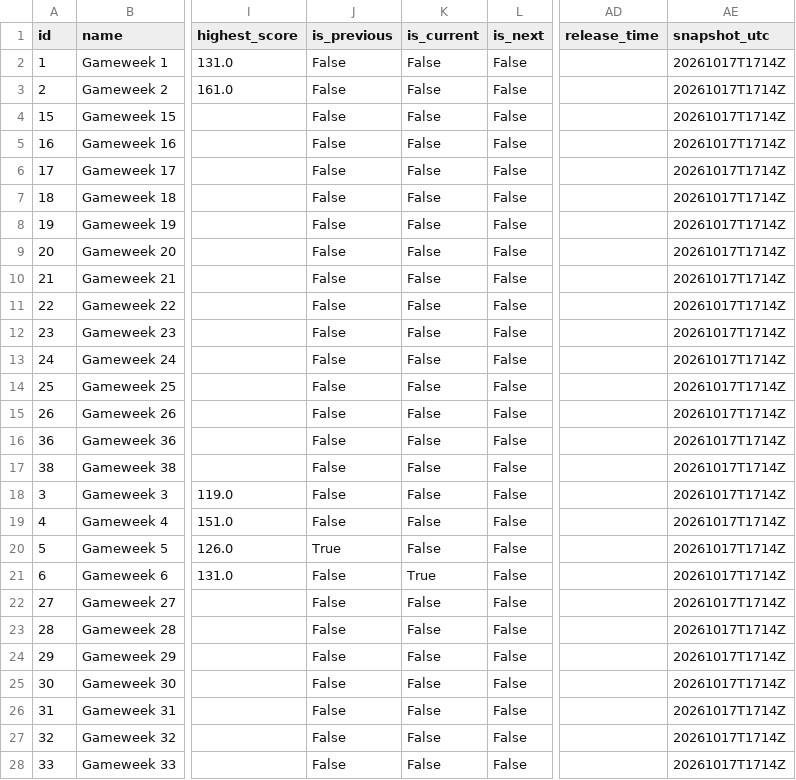
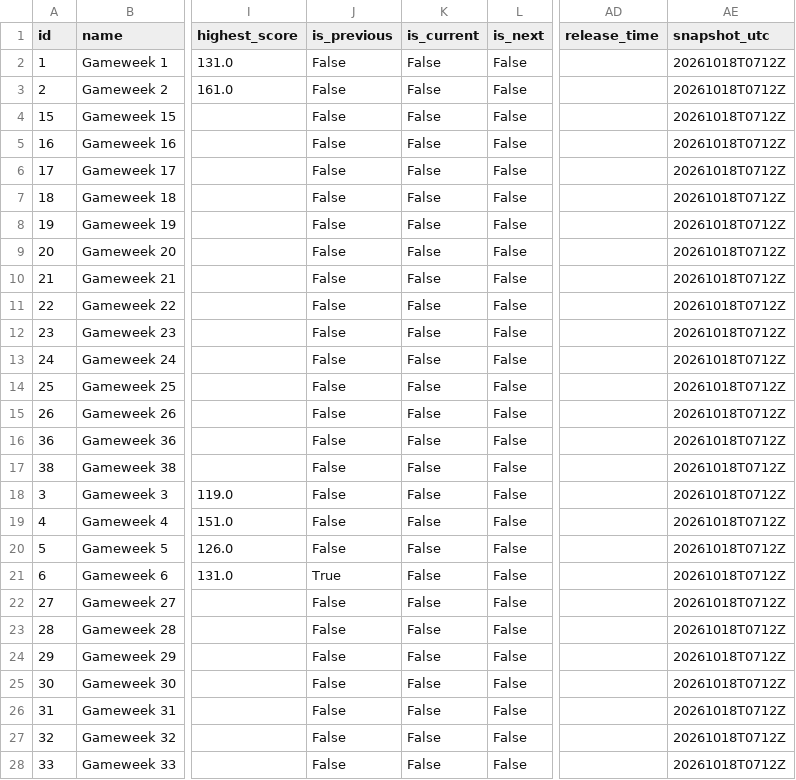
Before and after one commit to tanweirenbryan-bot/fpl-hub, a CSV file: data/latest/events.csv, drawn as a sheet; only a part is shown, gaps mark what is left out; the diff covers the shown part only; the diff names each change by its address in the sheet, - before the commit and + after, or states it on an @@ line.

```diff
--- a/data/latest/events.csv
+++ b/data/latest/events.csv
-AE2:AE28 (snapshot_utc): 20261017T1714Z
+AE2:AE28 (snapshot_utc): 20261018T0712Z
-J20 (is_previous): True
+J20 (is_previous): False
-J21 (is_previous): False
+J21 (is_previous): True
-K21 (is_current): True
+K21 (is_current): False
```
Also changed, not shown: 27 edited cells elsewhere in this file, data/latest/teams.csv, 4 other files.
